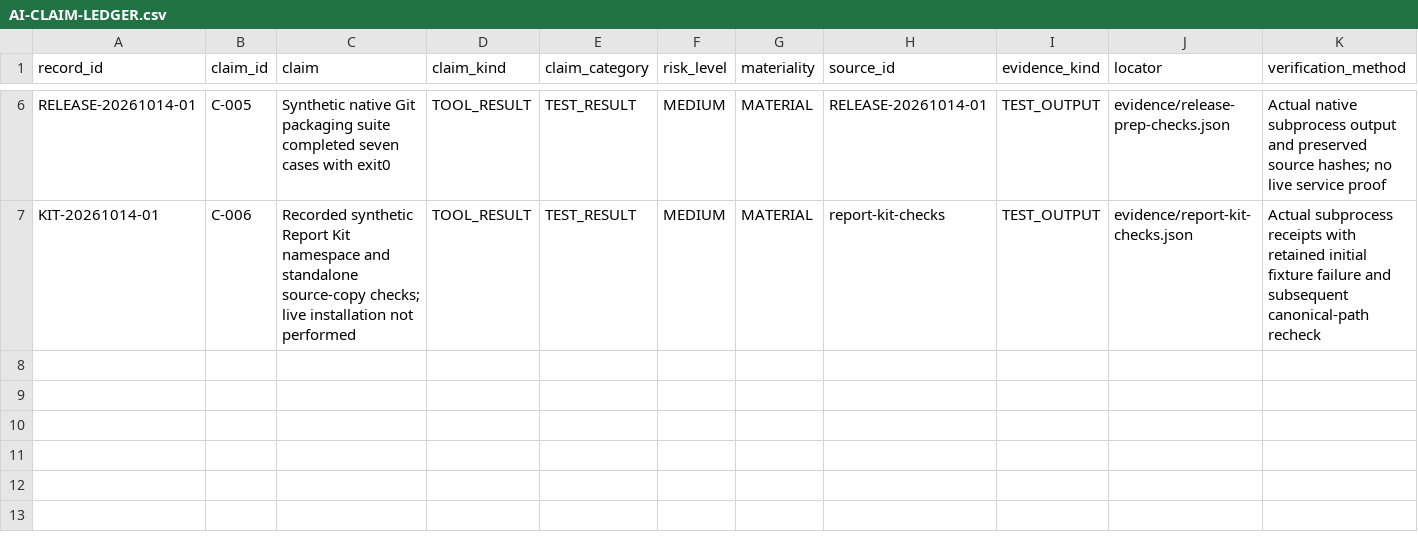
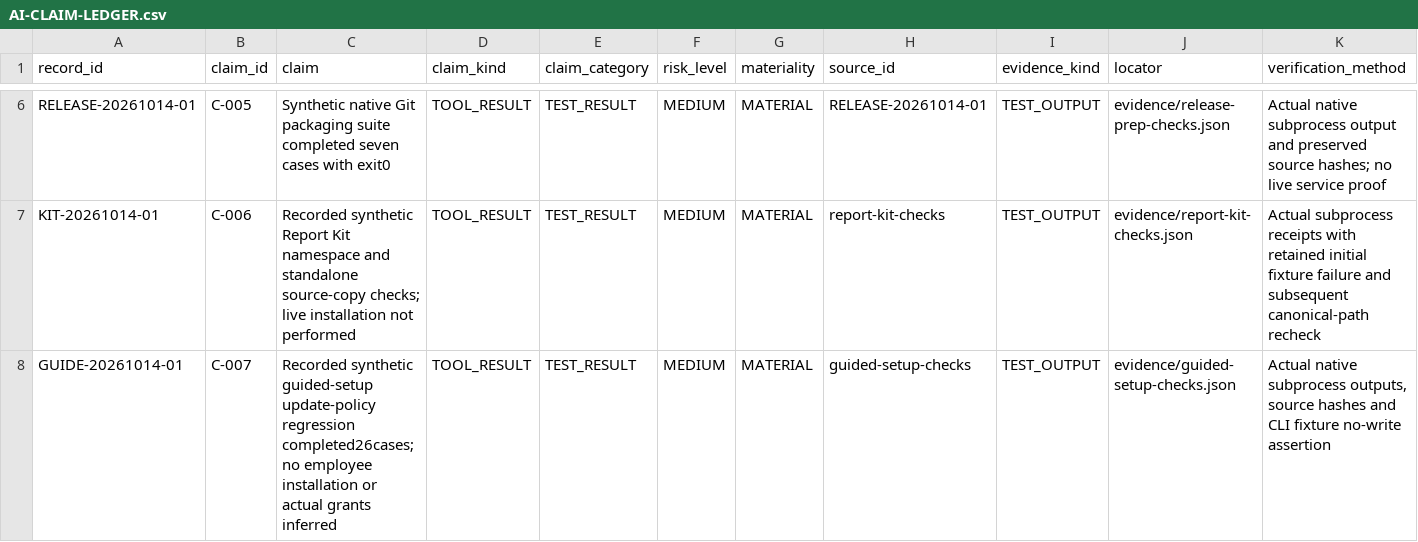
Before and after one commit to nikpanaev/report-kit-agent, a CSV file: AI-CLAIM-LEDGER.csv, drawn as a sheet; only a part is shown, gaps mark what is left out; rows hold the shown columns only; the diff names each change by its address in the sheet, - before the commit and + after, or states it on an @@ line.

Commit message:
feat: guide employee setup and update choices

```diff
--- a/AI-CLAIM-LEDGER.csv
+++ b/AI-CLAIM-LEDGER.csv
+row 8: GUIDE-20261014-01 | C-007 | Recorded synthetic guided-setup update-policy regression completed26cases; no employee installation or actual grants inferred | TOOL_RESULT | TEST_RESULT | MEDIUM | MATERIAL | guided-setup-checks | TEST_OUTPUT | evidence/guided-setup-checks.json | Actual native subprocess outputs, source hashes and CLI fixture no-write assertion
```
Also changed, not shown: 23 other files.
